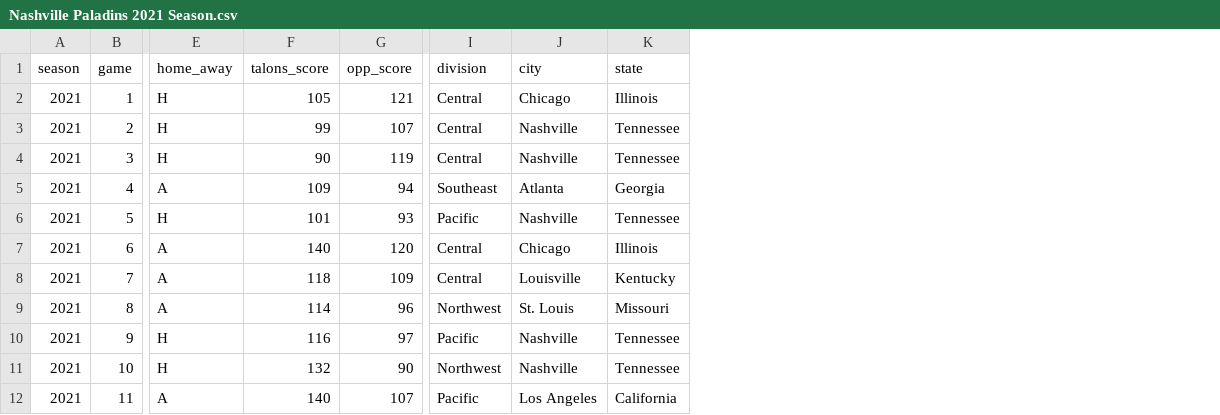
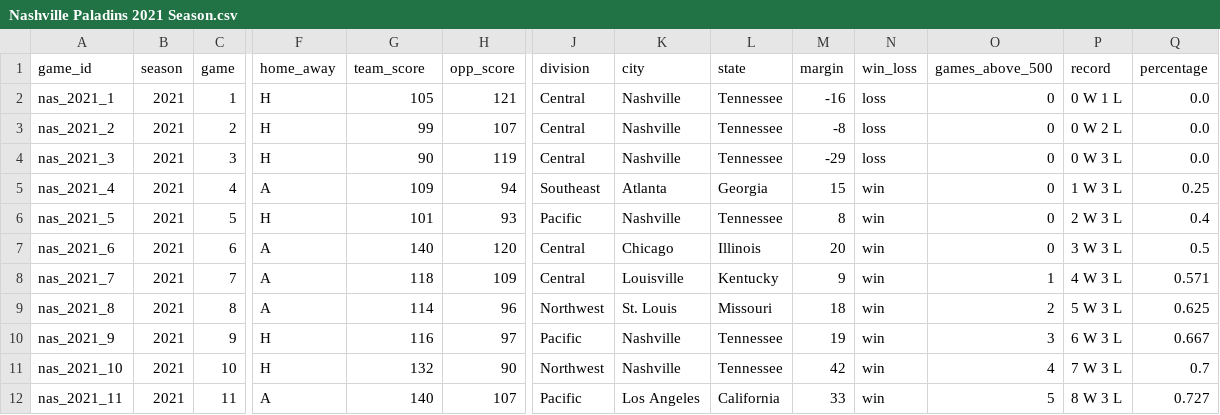
Before and after one commit to carltonajr/Simulated-Ticket-Revenue, a CSV file: Nashville Paladins 2021 Season.csv, drawn as a sheet; only a part is shown, gaps mark what is left out; addresses are those after the commit; the diff names each change by its address in the sheet, - before the commit and + after, or states it on an @@ line.

Commit message:
Update Nashville Paladins 2021 Season.csv
Signed-off-by: carlton_a <105845362+carltonajr@users.noreply.github.com>

```diff
--- a/Nashville Paladins 2021 Season.csv
+++ b/Nashville Paladins 2021 Season.csv
+column A (game_id), rows 2-12: nas_2021_1 | nas_2021_2 | nas_2021_3 | nas_2021_4 | nas_2021_5 | nas_2021_6 | nas_2021_7 | nas_2021_8 | nas_2021_9 | nas_2021_10 | nas_2021_11
+column M (margin), rows 2-12: -16 | -8 | -29 | 15 | 8 | 20 | 9 | 18 | 19 | 42 | 33
+column N (win_loss), rows 2-12: loss | loss | loss | win | win | win | win | win | win | win | win
+column O (games_above_500), rows 2-12: 0 | 0 | 0 | 0 | 0 | 0 | 1 | 2 | 3 | 4 | 5
+column P (record), rows 2-12: 0 W 1 L | 0 W 2 L | 0 W 3 L | 1 W 3 L | 2 W 3 L | 3 W 3 L | 4 W 3 L | 5 W 3 L | 6 W 3 L | 7 W 3 L | 8 W 3 L
+column Q (percentage), rows 2-12: 0.0 | 0.0 | 0.0 | 0.25 | 0.4 | 0.5 | 0.571 | 0.625 | 0.667 | 0.7 | 0.727
-G1: talons_score
+G1: team_score
-K2 (city): Chicago
+K2 (city): Nashville
-L2 (state): Illinois
+L2 (state): Tennessee
```
